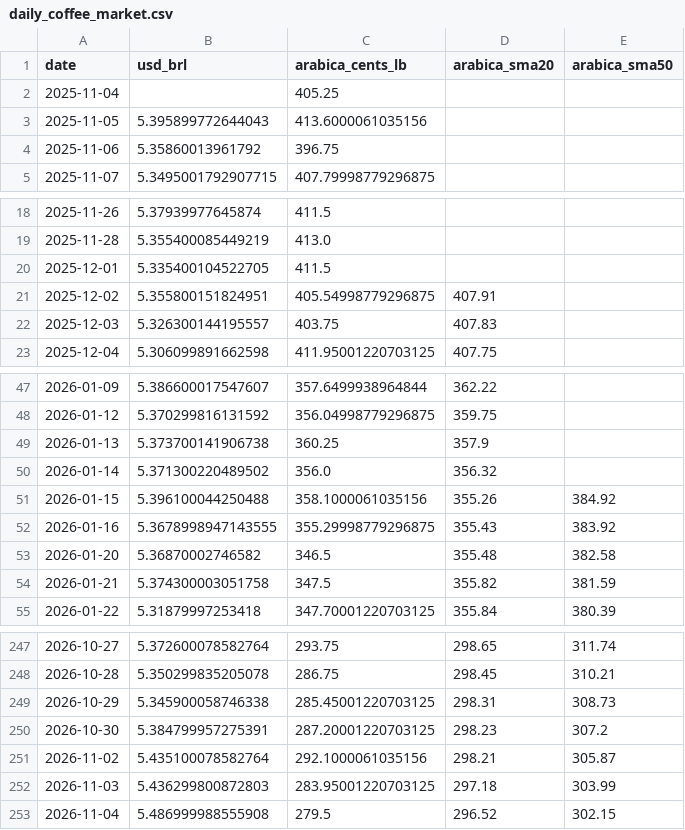
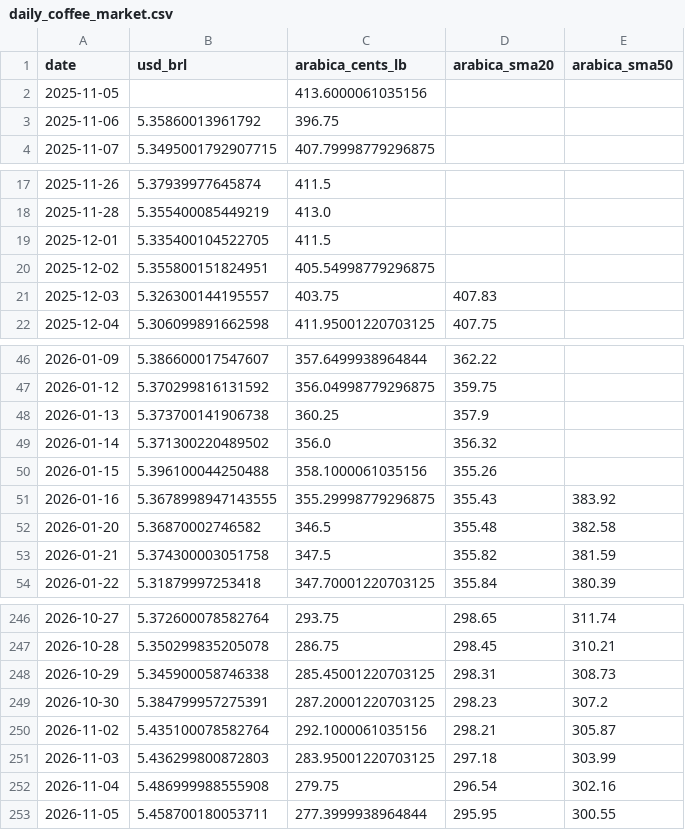
Before and after one commit to aungjuly-pixel/Coffee-Flow, a CSV file: daily_coffee_market.csv, drawn as a sheet; only a part is shown, gaps mark what is left out.

```diff
--- a/daily_coffee_market.csv
+++ b/daily_coffee_market.csv
@@ -1,4 +1,3 @@
 date,usd_brl,arabica_cents_lb,arabica_sma20,arabica_sma50
-2025-11-04,,405.25,,
-2025-11-05,5.395899772644043,413.6000061035156,,
+2025-11-05,,413.6000061035156,,
 2025-11-06,5.35860013961792,396.75,,
@@ -20,3 +19,3 @@ date,usd_brl,arabica_cents_lb,arabica_sma20,arabica_sma50
 2025-12-01,5.335400104522705,411.5,,
-2025-12-02,5.355800151824951,405.54998779296875,407.91,
+2025-12-02,5.355800151824951,405.54998779296875,,
 2025-12-03,5.326300144195557,403.75,407.83,
@@ -50,3 +49,3 @@ date,usd_brl,arabica_cents_lb,arabica_sma20,arabica_sma50
 2026-01-14,5.371300220489502,356.0,356.32,
-2026-01-15,5.396100044250488,358.1000061035156,355.26,384.92
+2026-01-15,5.396100044250488,358.1000061035156,355.26,
 2026-01-16,5.3678998947143555,355.29998779296875,355.43,383.92
@@ -252,2 +251,3 @@ date,usd_brl,arabica_cents_lb,arabica_sma20,arabica_sma50
 2026-11-03,5.436299800872803,283.95001220703125,297.18,303.99
-2026-11-04,5.486999988555908,279.5,296.52,302.15
+2026-11-04,5.486999988555908,279.75,296.54,302.16
+2026-11-05,5.458700180053711,277.3999938964844,295.95,300.55
```
Also changed, not shown: 1 other file.
